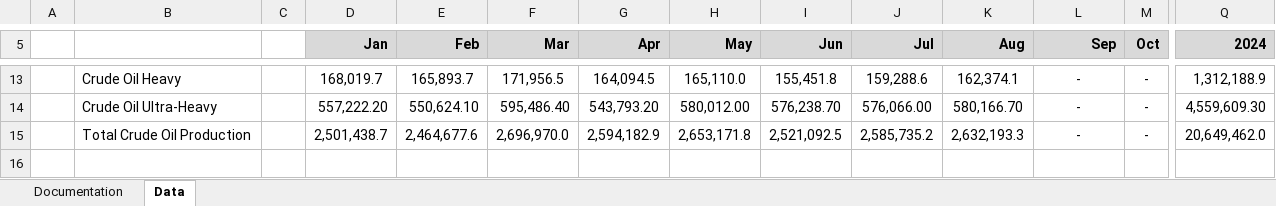
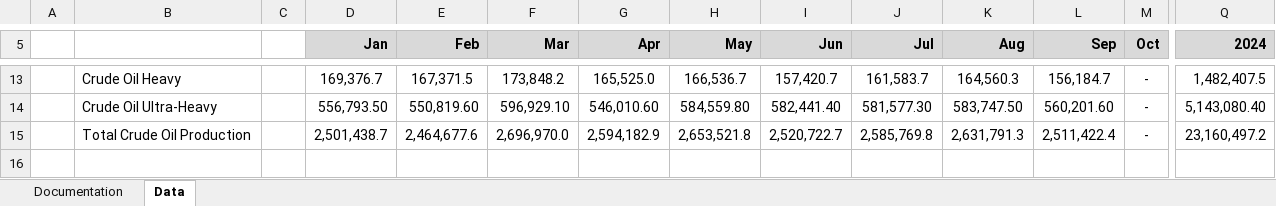
Before and after one commit to leachandrew/st3, an Excel workbook: Oil_current.xlsx, sheet Data, drawn as a sheet; only a part is shown, gaps mark what is left out; values as stored, in another font and other column widths than the file's, no borders; charts and pictures not drawn; the diff covers the shown part only; the diff names each change by its address in the sheet, - before the commit and + after, or states it on an @@ line.

```diff
--- a/Oil_current.xlsx (sheet Data)
+++ b/Oil_current.xlsx (sheet Data)
-D13 (Jan): 168,019.7
+D13 (Jan): 169,376.7
-E13 (Feb): 165,893.7
+E13 (Feb): 167,371.5
-F13 (Mar): 171,956.5
+F13 (Mar): 173,848.2
-G13 (Apr): 164,094.5
+G13 (Apr): 165,525.0
-H13 (May): 165,110.0
+H13 (May): 166,536.7
-I13 (Jun): 155,451.8
+I13 (Jun): 157,420.7
-J13 (Jul): 159,288.6
+J13 (Jul): 161,583.7
-K13 (Aug): 162,374.1
+K13 (Aug): 164,560.3
-L13 (Sep): -
+L13 (Sep): 156,184.7
-Q13 (2024): 1,312,188.9
+Q13 (2024): 1,482,407.5
-D14 (Jan): 557,222.20
+D14 (Jan): 556,793.50
-E14 (Feb): 550,624.10
+E14 (Feb): 550,819.60
-F14 (Mar): 595,486.40
+F14 (Mar): 596,929.10
-G14 (Apr): 543,793.20
+G14 (Apr): 546,010.60
-H14 (May): 580,012.00
+H14 (May): 584,559.80
-I14 (Jun): 576,238.70
+I14 (Jun): 582,441.40
-J14 (Jul): 576,066.00
+J14 (Jul): 581,577.30
-K14 (Aug): 580,166.70
+K14 (Aug): 583,747.50
-L14 (Sep): -
+L14 (Sep): 560,201.60
-Q14 (2024): 4,559,609.30
+Q14 (2024): 5,143,080.40
-H15 (May): 2,653,171.8
+H15 (May): 2,653,521.8
-I15 (Jun): 2,521,092.5
+I15 (Jun): 2,520,722.7
-J15 (Jul): 2,585,735.2
+J15 (Jul): 2,585,769.8
-K15 (Aug): 2,632,193.3
+K15 (Aug): 2,631,791.3
-L15 (Sep): -
+L15 (Sep): 2,511,422.4
-Q15 (2024): 20,649,462.0
+Q15 (2024): 23,160,497.2
```
Also changed, not shown: 198 edited cells elsewhere in this sheet, formulas that keep their value, 4 other files.
